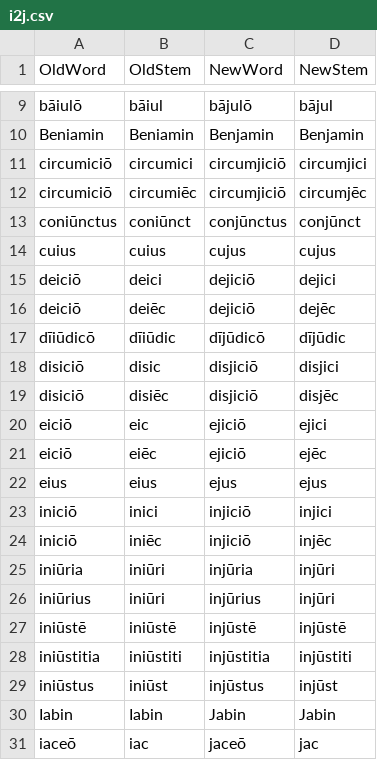
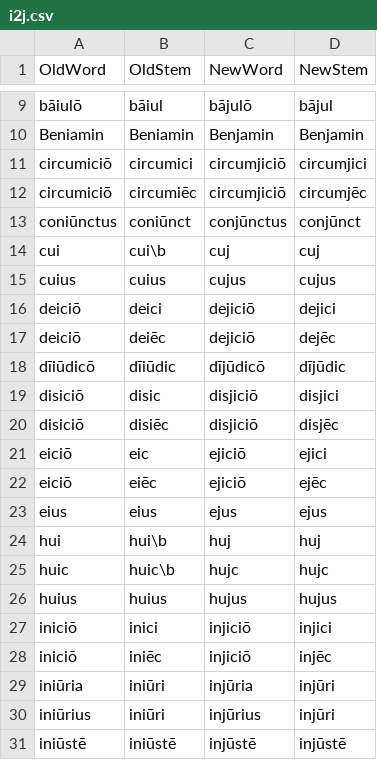
Before and after one commit to DoctrinaLatina/macronized, a CSV file: substitutions/i2j.csv, drawn as a sheet; only a part is shown, gaps mark what is left out; the shorter side is filled out with more unchanged rows.

```diff
--- a/substitutions/i2j.csv
+++ b/substitutions/i2j.csv
@@ -13,2 +13,3 @@ circumiciō,circumiēc,circumjiciō,circumjēc
 coniūnctus,coniūnct,conjūnctus,conjūnct
+cui,cui\b,cuj,cuj
 cuius,cuius,cujus,cujus
@@ -22,2 +23,5 @@ eiciō,eiēc,ejiciō,ejēc
 eius,eius,ejus,ejus
+hui,hui\b,huj,huj
+huic,huic\b,hujc,hujc
+huius,huius,hujus,hujus
 iniciō,inici,injiciō,injici
```
Also changed, not shown: 51 other files.
